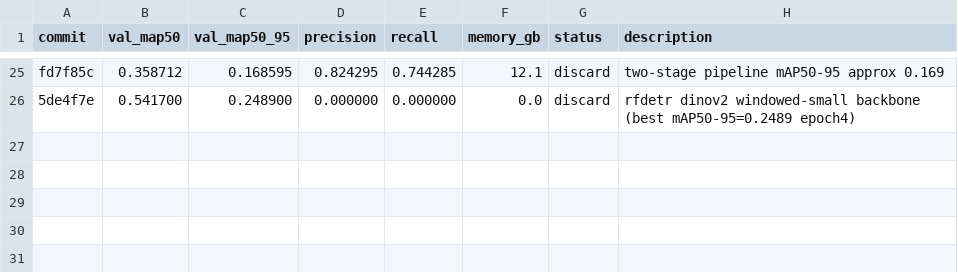
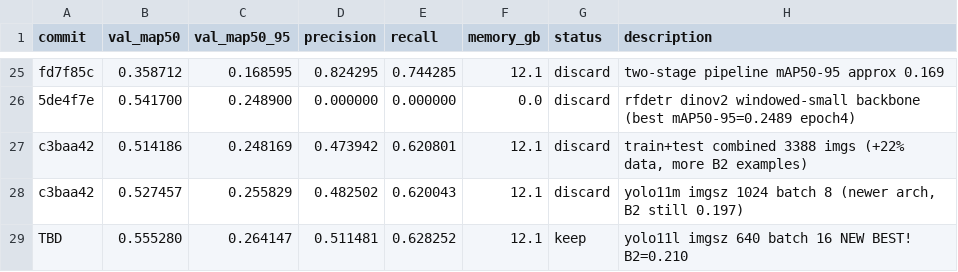
Before and after one commit to muhammad-zainal-muttaqin/autoresearch, a TSV file: results.tsv, drawn as a sheet; only a part is shown, gaps mark what is left out.

```diff
--- a/results.tsv
+++ b/results.tsv
@@ -26 +26,4 @@ fd7f85c	0.358712	0.168595	0.824295	0.744285	12.1	discard	two-stage pipeline mAP5
 5de4f7e	0.541700	0.248900	0.000000	0.000000	0.0	discard	rfdetr dinov2 windowed-small backbone (best mAP50-95=0.2489 epoch4)
+c3baa42	0.514186	0.248169	0.473942	0.620801	12.1	discard	train+test combined 3388 imgs (+22% data, more B2 examples)
+c3baa42	0.527457	0.255829	0.482502	0.620043	12.1	discard	yolo11m imgsz 1024 batch 8 (newer arch, B2 still 0.197)
+TBD	0.555280	0.264147	0.511481	0.628252	12.1	keep	yolo11l imgsz 640 batch 16 NEW BEST! B2=0.210
```
Also changed, not shown: 1 other file.
